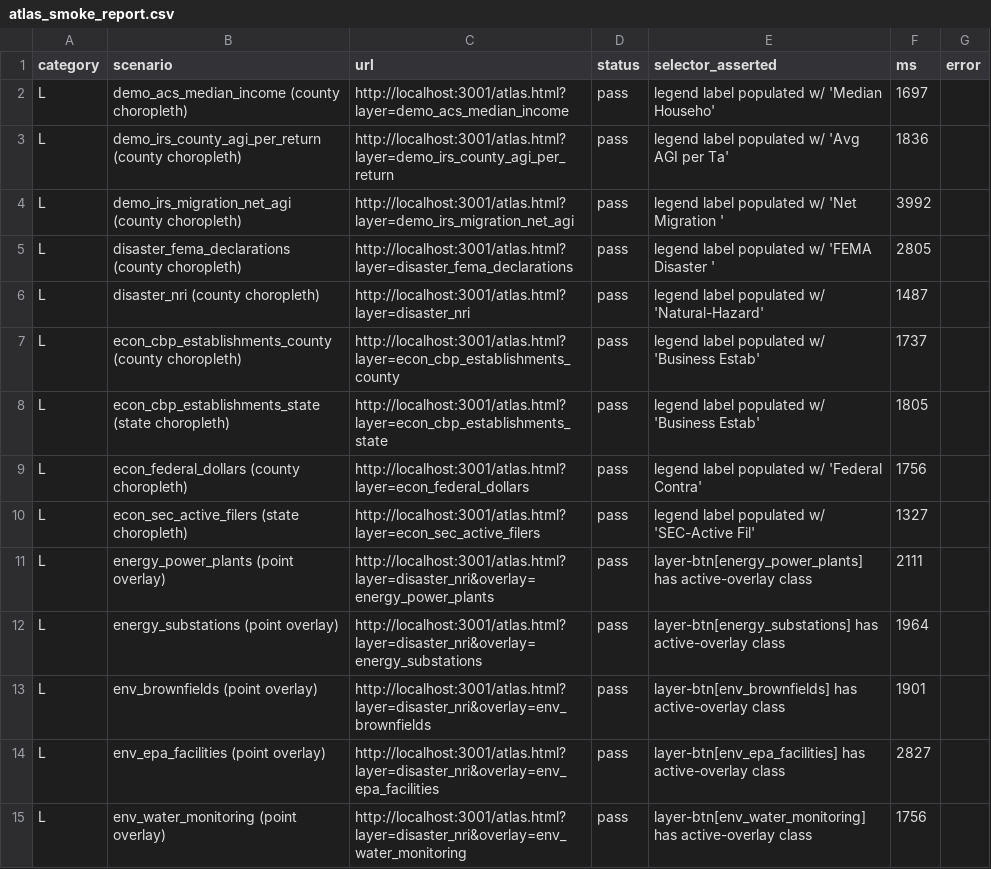
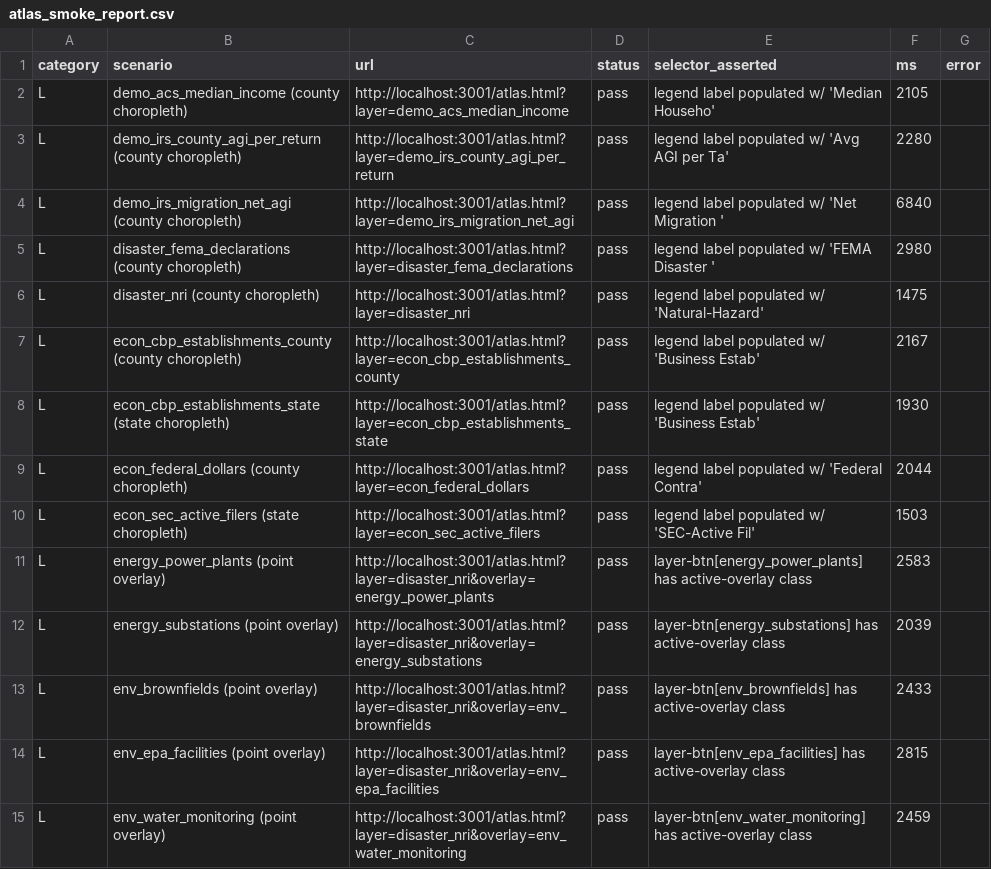
Before and after one commit to rao-usha/zerostack-data, a CSV file: docs/atlas_smoke_report.csv, drawn as a sheet; only a part is shown; the diff covers the shown part only.

```diff
--- a/docs/atlas_smoke_report.csv
+++ b/docs/atlas_smoke_report.csv
@@ -1,15 +1,15 @@
 category,scenario,url,status,selector_asserted,ms,error
-L,demo_acs_median_income (county choropleth),http://localhost:3001/atlas.html?layer=demo_acs_median_income,pass,legend label populated w/ 'Median Househo',1697,
-L,demo_irs_county_agi_per_return (county choropleth),http://localhost:3001/atlas.html?layer=demo_irs_county_agi_per_return,pass,legend label populated w/ 'Avg AGI per Ta',1836,
-L,demo_irs_migration_net_agi (county choropleth),http://localhost:3001/atlas.html?layer=demo_irs_migration_net_agi,pass,legend label populated w/ 'Net Migration ',3992,
-L,disaster_fema_declarations (county choropleth),http://localhost:3001/atlas.html?layer=disaster_fema_declarations,pass,legend label populated w/ 'FEMA Disaster ',2805,
-L,disaster_nri (county choropleth),http://localhost:3001/atlas.html?layer=disaster_nri,pass,legend label populated w/ 'Natural-Hazard',1487,
-L,econ_cbp_establishments_county (county choropleth),http://localhost:3001/atlas.html?layer=econ_cbp_establishments_county,pass,legend label populated w/ 'Business Estab',1737,
-L,econ_cbp_establishments_state (state choropleth),http://localhost:3001/atlas.html?layer=econ_cbp_establishments_state,pass,legend label populated w/ 'Business Estab',1805,
-L,econ_federal_dollars (county choropleth),http://localhost:3001/atlas.html?layer=econ_federal_dollars,pass,legend label populated w/ 'Federal Contra',1756,
-L,econ_sec_active_filers (state choropleth),http://localhost:3001/atlas.html?layer=econ_sec_active_filers,pass,legend label populated w/ 'SEC-Active Fil',1327,
-L,energy_power_plants (point overlay),http://localhost:3001/atlas.html?layer=disaster_nri&overlay=energy_power_plants,pass,layer-btn[energy_power_plants] has active-overlay class,2111,
-L,energy_substations (point overlay),http://localhost:3001/atlas.html?layer=disaster_nri&overlay=energy_substations,pass,layer-btn[energy_substations] has active-overlay class,1964,
-L,env_brownfields (point overlay),http://localhost:3001/atlas.html?layer=disaster_nri&overlay=env_brownfields,pass,layer-btn[env_brownfields] has active-overlay class,1901,
-L,env_epa_facilities (point overlay),http://localhost:3001/atlas.html?layer=disaster_nri&overlay=env_epa_facilities,pass,layer-btn[env_epa_facilities] has active-overlay class,2827,
-L,env_water_monitoring (point overlay),http://localhost:3001/atlas.html?layer=disaster_nri&overlay=env_water_monitoring,pass,layer-btn[env_water_monitoring] has active-overlay class,1756,
+L,demo_acs_median_income (county choropleth),http://localhost:3001/atlas.html?layer=demo_acs_median_income,pass,legend label populated w/ 'Median Househo',2105,
+L,demo_irs_county_agi_per_return (county choropleth),http://localhost:3001/atlas.html?layer=demo_irs_county_agi_per_return,pass,legend label populated w/ 'Avg AGI per Ta',2280,
+L,demo_irs_migration_net_agi (county choropleth),http://localhost:3001/atlas.html?layer=demo_irs_migration_net_agi,pass,legend label populated w/ 'Net Migration ',6840,
+L,disaster_fema_declarations (county choropleth),http://localhost:3001/atlas.html?layer=disaster_fema_declarations,pass,legend label populated w/ 'FEMA Disaster ',2980,
+L,disaster_nri (county choropleth),http://localhost:3001/atlas.html?layer=disaster_nri,pass,legend label populated w/ 'Natural-Hazard',1475,
+L,econ_cbp_establishments_county (county choropleth),http://localhost:3001/atlas.html?layer=econ_cbp_establishments_county,pass,legend label populated w/ 'Business Estab',2167,
+L,econ_cbp_establishments_state (state choropleth),http://localhost:3001/atlas.html?layer=econ_cbp_establishments_state,pass,legend label populated w/ 'Business Estab',1930,
+L,econ_federal_dollars (county choropleth),http://localhost:3001/atlas.html?layer=econ_federal_dollars,pass,legend label populated w/ 'Federal Contra',2044,
+L,econ_sec_active_filers (state choropleth),http://localhost:3001/atlas.html?layer=econ_sec_active_filers,pass,legend label populated w/ 'SEC-Active Fil',1503,
+L,energy_power_plants (point overlay),http://localhost:3001/atlas.html?layer=disaster_nri&overlay=energy_power_plants,pass,layer-btn[energy_power_plants] has active-overlay class,2583,
+L,energy_substations (point overlay),http://localhost:3001/atlas.html?layer=disaster_nri&overlay=energy_substations,pass,layer-btn[energy_substations] has active-overlay class,2039,
+L,env_brownfields (point overlay),http://localhost:3001/atlas.html?layer=disaster_nri&overlay=env_brownfields,pass,layer-btn[env_brownfields] has active-overlay class,2433,
+L,env_epa_facilities (point overlay),http://localhost:3001/atlas.html?layer=disaster_nri&overlay=env_epa_facilities,pass,layer-btn[env_epa_facilities] has active-overlay class,2815,
+L,env_water_monitoring (point overlay),http://localhost:3001/atlas.html?layer=disaster_nri&overlay=env_water_monitoring,pass,layer-btn[env_water_monitoring] has active-overlay class,2459,
```
Also changed, not shown: 26 edited cells elsewhere in this file, 3 other files.
